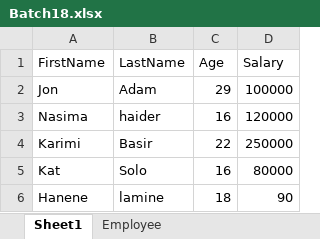
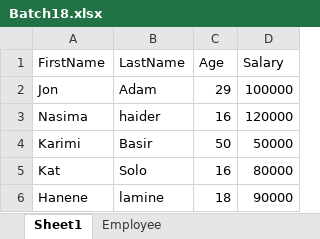
Before and after one commit to SyntaxTechnologies/SDETJavaBatch18, an Excel workbook: Files/Batch18.xlsx, sheet Sheet1, drawn as a sheet; values as stored, in another font and other column widths than the file's, no borders; the diff names each change by its address in the sheet, - before the commit and + after, or states it on an @@ line.

Commit message:
Last Java Class

```diff
--- a/Files/Batch18.xlsx (sheet Sheet1)
+++ b/Files/Batch18.xlsx (sheet Sheet1)
-C4 (Age): 22
+C4 (Age): 50
-D4 (Salary): 250000
+D4 (Salary): 50000
-D6 (Salary): 90
+D6 (Salary): 90000
```
Also changed, not shown: 13 other files.
